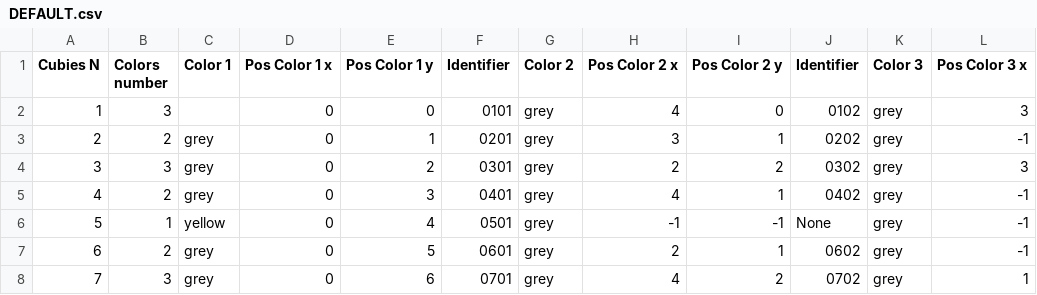
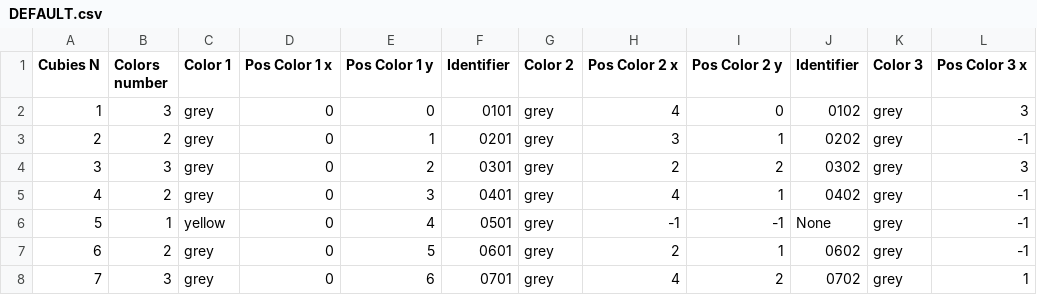
Before and after one commit to GottaGoGitHub/RubriksCubeSolver, a CSV file: DEFAULT.csv, drawn as a sheet; only a part is shown; the diff names each change by its address in the sheet, - before the commit and + after, or states it on an @@ line.

Commit message:
[MOD] added 0 to 303

```diff
--- a/DEFAULT.csv
+++ b/DEFAULT.csv
-C2 (Color 1): (empty)
+C2 (Color 1): grey
```
